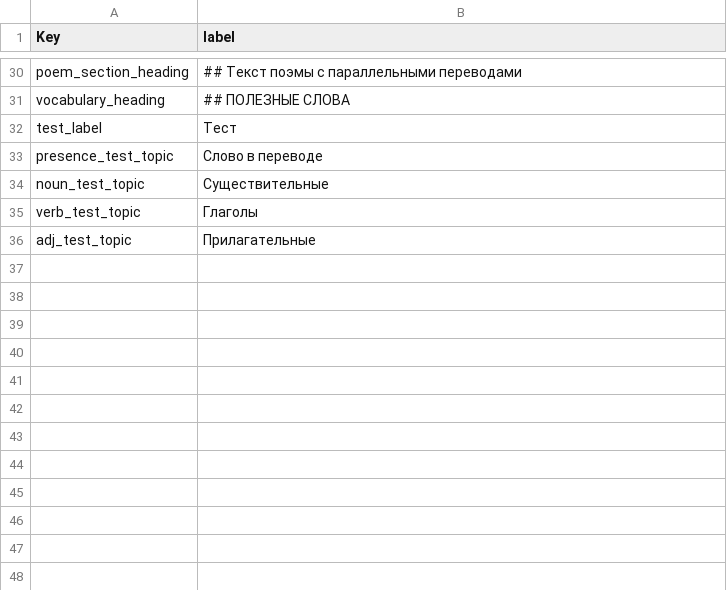
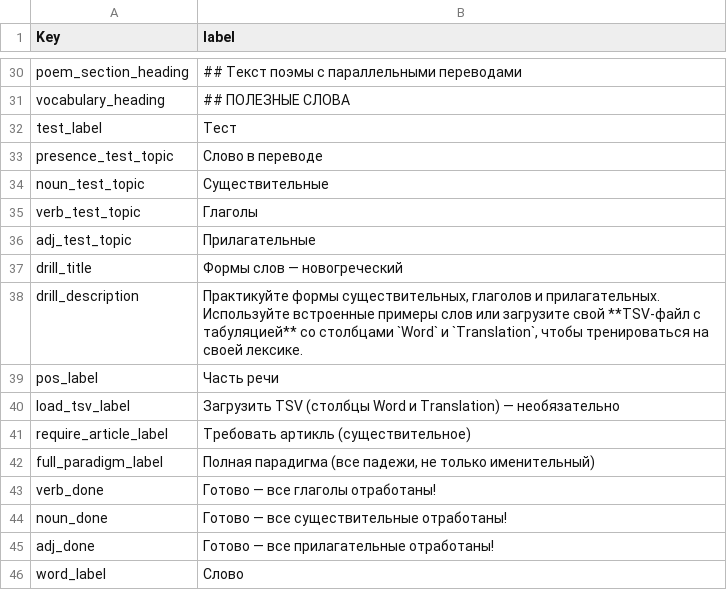
Before and after one commit to EEE-project/eee-project, a TSV file: src/eee_project/data/labels/ui-ru.tsv, drawn as a sheet; only a part is shown, gaps mark what is left out; the diff names each change by its address in the sheet, - before the commit and + after, or states it on an @@ line.

```diff
--- a/src/eee_project/data/labels/ui-ru.tsv
+++ b/src/eee_project/data/labels/ui-ru.tsv
+row 37: drill_title | Формы слов — новогреческий
+row 38: drill_description | Практикуйте формы существительных, глаголов и прилагательных. Используйте встроенные примеры слов или загрузите свой **TSV-файл с табуляцией** со столбцами `Word` и `Translation`, чтобы тренироваться на своей лексике.
+row 39: pos_label | Часть речи
+row 40: load_tsv_label | Загрузить TSV (столбцы Word и Translation) — необязательно
+row 41: require_article_label | Требовать артикль (существительное)
+row 42: full_paradigm_label | Полная парадигма (все падежи, не только именительный)
+row 43: verb_done | Готово — все глаголы отработаны!
+row 44: noun_done | Готово — все существительные отработаны!
+row 45: adj_done | Готово — все прилагательные отработаны!
+row 46: word_label | Слово
```
Also changed, not shown: src/eee_project/data/labels/ui-el.tsv, src/eee_project/data/labels/ui-en.tsv, 6 other files.
